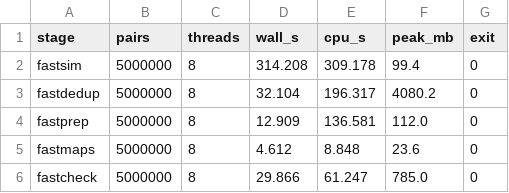
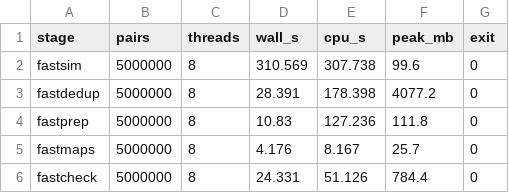
Before and after one commit to RaphaelRibes/FastSuite, a CSV file: bench/profile/pipeline_5m_laptop.csv, drawn as a sheet.

Commit message:
bench: compare against the post-fix laptop run, not the pre-fix one
The cross-machine ratios were computed against the laptop campaign taken before the
bounded-queue fix (dedup 32.1 s), while the laptop was re-measured afterwards at
28.4 s. Replaced pipeline_5m_laptop.csv with that run and corrected the ratios:

  stage       laptop  desktop  ratio
  fastsim      310.6    283.5   1.10x
  fastdedup     28.4     22.6   1.26x
  fastprep      10.8      7.4   1.47x
  fastmaps       4.2      3.9   1.08x
  fastcheck     24.3     10.3   2.36x
  chain        378.3    327.6   1.15x

The published 2.9x fastcheck gap was an artefact of that mix-up; it is 2.4x. The 1 M
laptop row still predates the fix and the README now says so.

```diff
--- a/bench/profile/pipeline_5m_laptop.csv
+++ b/bench/profile/pipeline_5m_laptop.csv
@@ -1,6 +1,6 @@
 stage,pairs,threads,wall_s,cpu_s,peak_mb,exit
-fastsim,5000000,8,314.208,309.178,99.4,0
-fastdedup,5000000,8,32.104,196.317,4080.2,0
-fastprep,5000000,8,12.909,136.581,112.0,0
-fastmaps,5000000,8,4.612,8.848,23.6,0
-fastcheck,5000000,8,29.866,61.247,785.0,0
+fastsim,5000000,8,310.569,307.738,99.6,0
+fastdedup,5000000,8,28.391,178.398,4077.2,0
+fastprep,5000000,8,10.83,127.236,111.8,0
+fastmaps,5000000,8,4.176,8.167,25.7,0
+fastcheck,5000000,8,24.331,51.126,784.4,0
```
Also changed, not shown: 1 other file.
